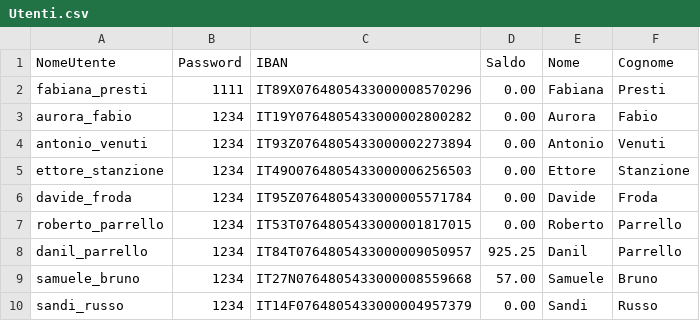
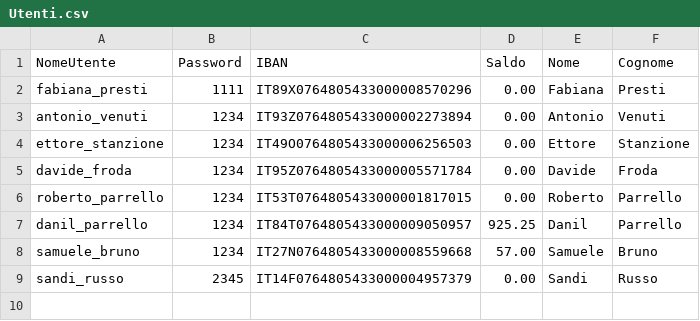
Before and after one commit to sandi-russo/Gestionale_Banca, a CSV file: Utenti.csv, drawn as a sheet.

```diff
--- a/Utenti.csv
+++ b/Utenti.csv
@@ -2,3 +2,2 @@ NomeUtente;Password;IBAN;Saldo;Nome;Cognome;
 fabiana_presti;1111;IT89X0764805433000008570296;0.00;Fabiana;Presti;
-aurora_fabio;1234;IT19Y0764805433000002800282;0.00;Aurora;Fabio;
 antonio_venuti;1234;IT93Z0764805433000002273894;0.00;Antonio;Venuti;
@@ -9,2 +8,2 @@ danil_parrello;1234;IT84T0764805433000009050957;925.25;Danil;Parrello;
 samuele_bruno;1234;IT27N0764805433000008559668;57.00;Samuele;Bruno;
-sandi_russo;1234;IT14F0764805433000004957379;0.00;Sandi;Russo;
+sandi_russo;2345;IT14F0764805433000004957379;0.00;Sandi;Russo;
```
Also changed, not shown: 3 other files.
